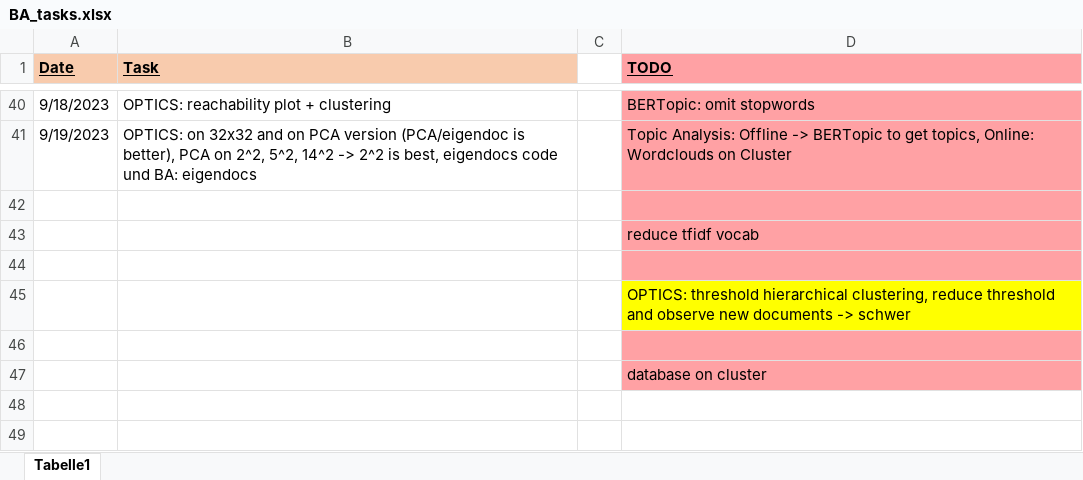
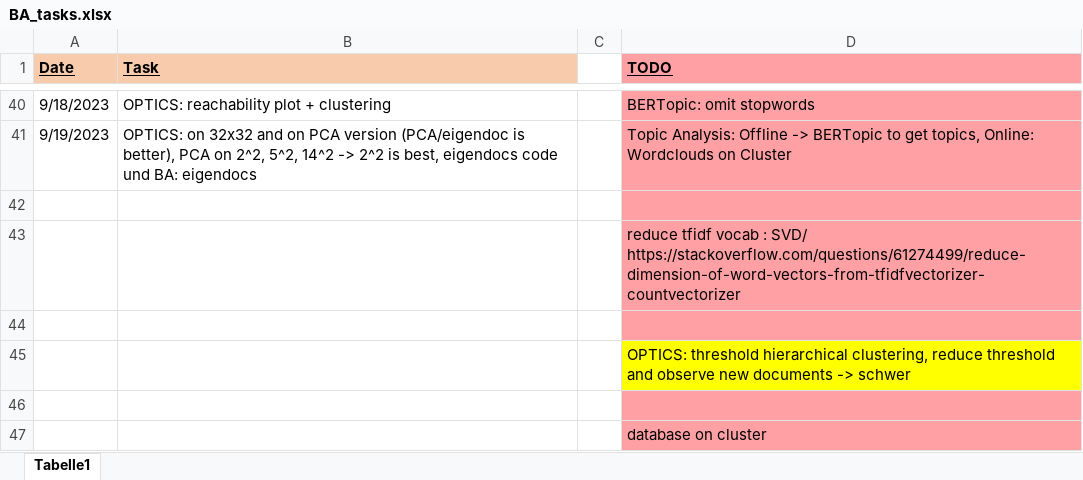
Before and after one commit to KlaraGtknst/topic-analysis-text-data, an Excel workbook: organization/BA_tasks.xlsx, sheet Tabelle1, drawn as a sheet; only a part is shown, gaps mark what is left out; values as stored, in another font and other column widths than the file's, no borders; the diff names each change by its address in the sheet, - before the commit and + after, or states it on an @@ line.

```diff
--- a/organization/BA_tasks.xlsx (sheet Tabelle1)
+++ b/organization/BA_tasks.xlsx (sheet Tabelle1)
-D43 (TODO): …tfidf vocab
+D43 (TODO): …tfidf vocab : SVD/ https://stackoverflow.com/questions/61274499/reduce-dimension-of-word-vectors-from-tfidfvectorizer-countvectorizer
```
Also changed, not shown: 1 other file.
